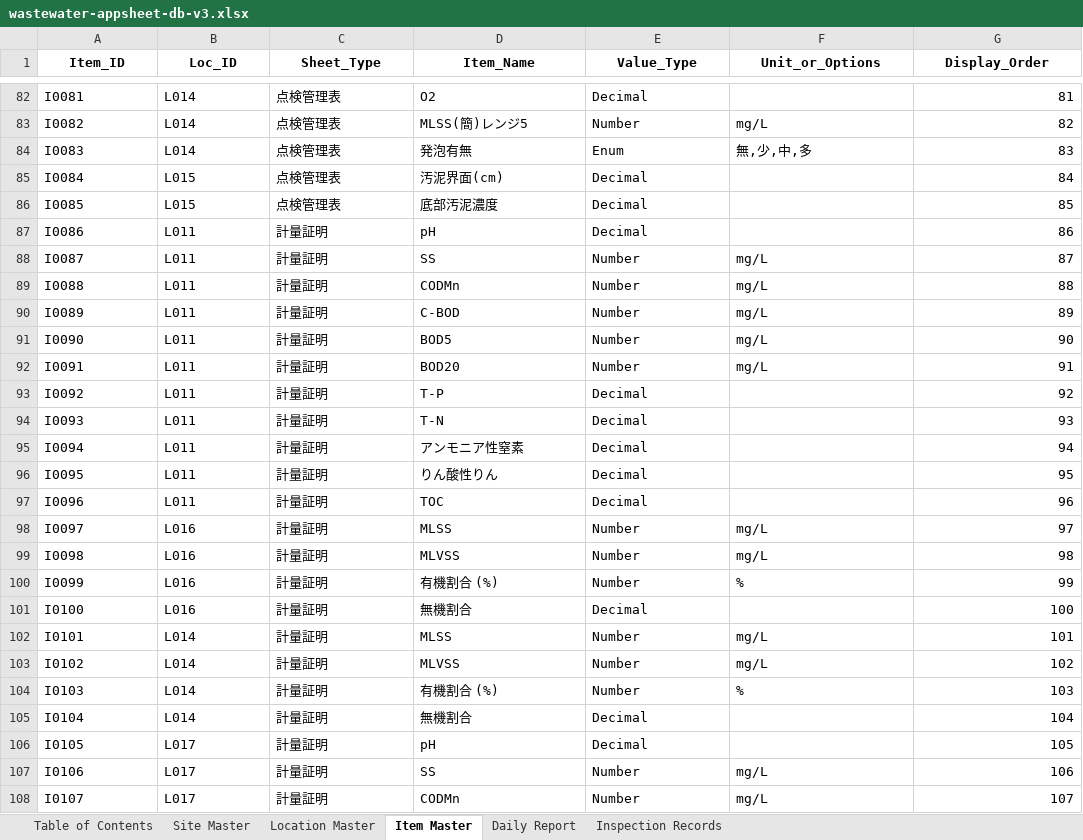
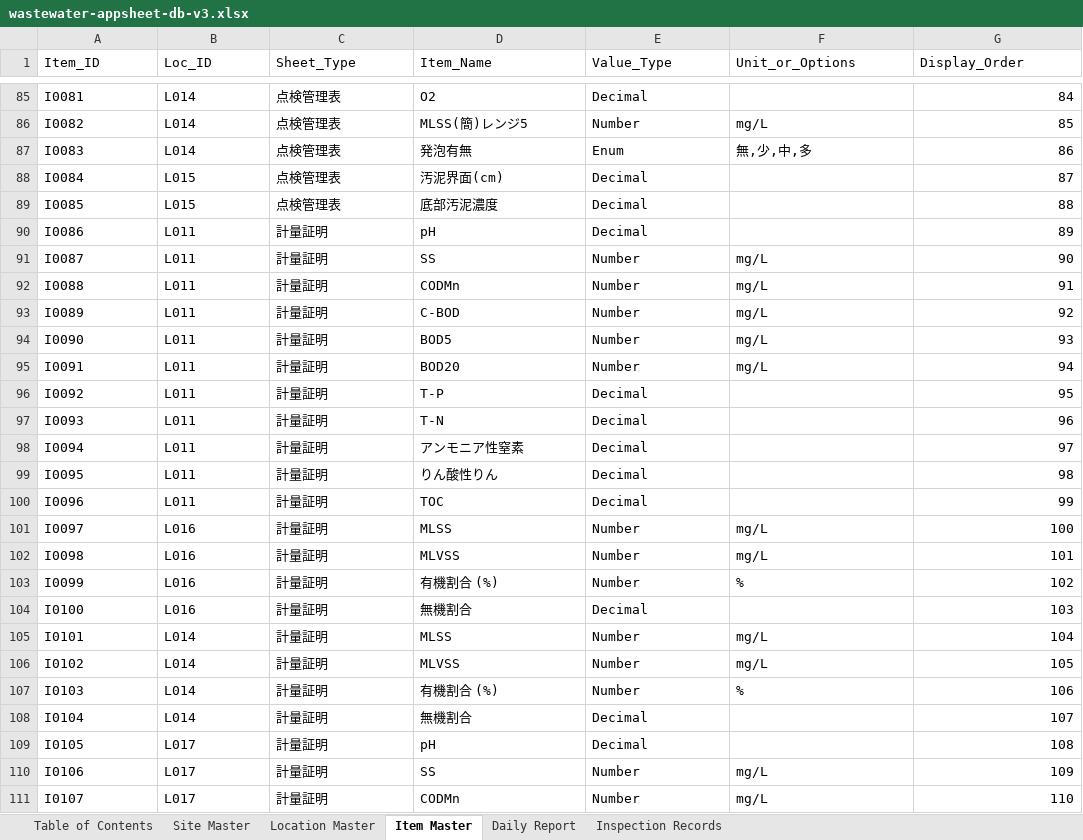
Before and after one commit to f-ebe-lgtm/kbl-wastewater-app, an Excel workbook: wastewater-appsheet-db-v3.xlsx, sheet Item Master, drawn as a sheet; only a part is shown, gaps mark what is left out; values as stored, in another font and other column widths than the file's, no borders; addresses are those after the commit; the diff covers the shown part only; the diff names each change by its address in the sheet, - before the commit and + after, or states it on an @@ line.

```diff
--- a/wastewater-appsheet-db-v3.xlsx (sheet Item Master)
+++ b/wastewater-appsheet-db-v3.xlsx (sheet Item Master)
@@ A1:G1 bold: on → off, alignment: center → left @@
-G85 (Display_Order): 81
+G85 (Display_Order): 84
-G86 (Display_Order): 82
+G86 (Display_Order): 85
-G87 (Display_Order): 83
+G87 (Display_Order): 86
-G88 (Display_Order): 84
+G88 (Display_Order): 87
-G89 (Display_Order): 85
+G89 (Display_Order): 88
-G90 (Display_Order): 86
+G90 (Display_Order): 89
-G91 (Display_Order): 87
+G91 (Display_Order): 90
-G92 (Display_Order): 88
+G92 (Display_Order): 91
-G93 (Display_Order): 89
+G93 (Display_Order): 92
-G94 (Display_Order): 90
+G94 (Display_Order): 93
-G95 (Display_Order): 91
+G95 (Display_Order): 94
-G96 (Display_Order): 92
+G96 (Display_Order): 95
-G97 (Display_Order): 93
+G97 (Display_Order): 96
-G98 (Display_Order): 94
+G98 (Display_Order): 97
-G99 (Display_Order): 95
+G99 (Display_Order): 98
-G100 (Display_Order): 96
+G100 (Display_Order): 99
-G101 (Display_Order): 97
+G101 (Display_Order): 100
-G102 (Display_Order): 98
+G102 (Display_Order): 101
-G103 (Display_Order): 99
+G103 (Display_Order): 102
-G104 (Display_Order): 100
+G104 (Display_Order): 103
-G105 (Display_Order): 101
+G105 (Display_Order): 104
-G106 (Display_Order): 102
+G106 (Display_Order): 105
-G107 (Display_Order): 103
+G107 (Display_Order): 106
-G108 (Display_Order): 104
+G108 (Display_Order): 107
-G109 (Display_Order): 105
+G109 (Display_Order): 108
-G110 (Display_Order): 106
+G110 (Display_Order): 109
-G111 (Display_Order): 107
+G111 (Display_Order): 110
```
Also changed, not shown: 7 added rows, 7 removed rows and 175 edited cells elsewhere in this sheet, sheet Inspection Records, sheet Daily Report, sheet Table of Contents, sheet Location Master, sheet Site Master.
